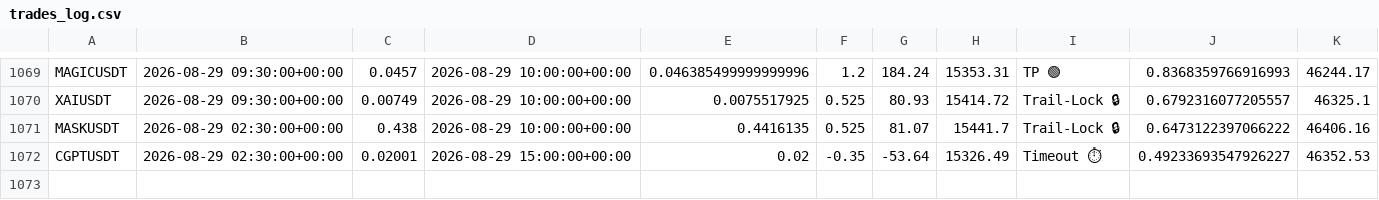
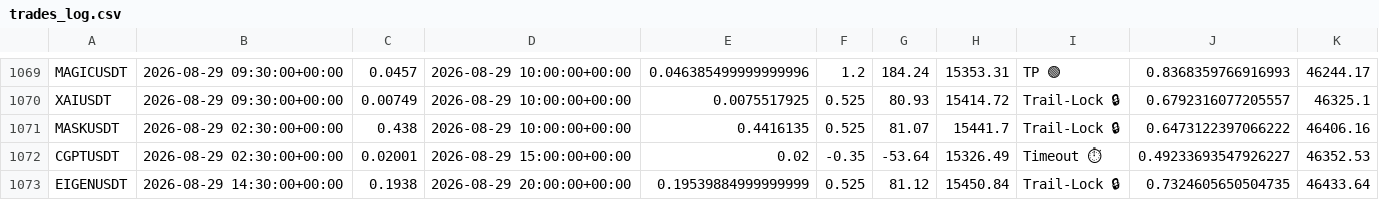
Before and after one commit to tlal1000666-ux/scalpingtalalbot, a CSV file: trades_log.csv, drawn as a sheet; only a part is shown, gaps mark what is left out; the diff names each change by its address in the sheet, - before the commit and + after, or states it on an @@ line.

```diff
--- a/trades_log.csv
+++ b/trades_log.csv
+row 1073: EIGENUSDT | 2026-08-29 14:30:00+00:00 | 0.1938 | 2026-08-29 20:00:00+00:00 | 0.19539884999999999 | 0.525 | 81.12 | 15450.84 | Trail-Lock 🔒 | 0.7324605650504735 | 46433.64
```
Also changed, not shown: shadow_trades_log.csv, 1 other file.
